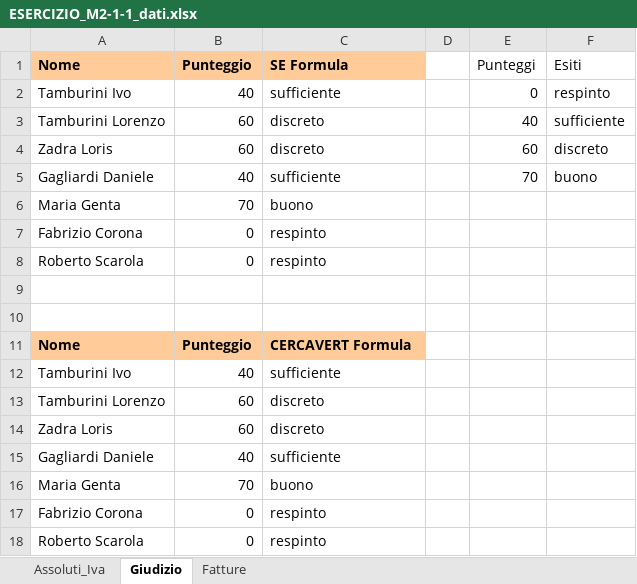
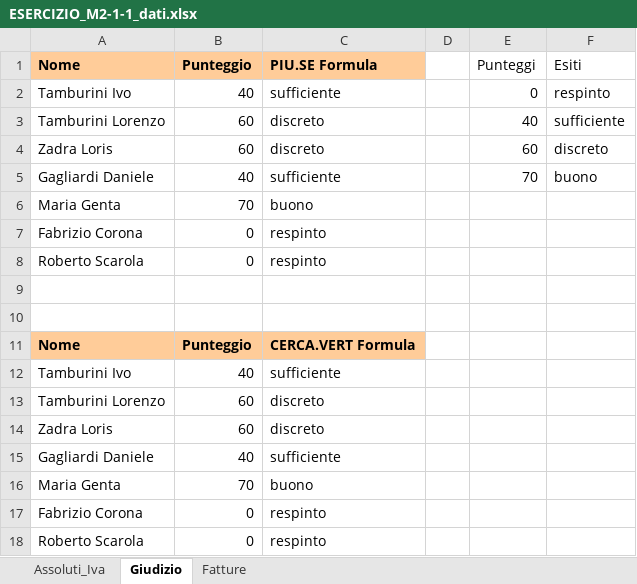
Before and after one commit to AlexBel1912/Git-project, an Excel workbook: ESERCIZIO_M2-1-1_dati.xlsx, sheet Giudizio, drawn as a sheet; values as stored, in another font and other column widths than the file's, no borders; table styles not drawn; the diff names each change by its address in the sheet, - before the commit and + after, or states it on an @@ line.

Commit message:
Aggiornato il file Excel ESERCIZIO_M2-1-1_dati

```diff
--- a/ESERCIZIO_M2-1-1_dati.xlsx (sheet Giudizio)
+++ b/ESERCIZIO_M2-1-1_dati.xlsx (sheet Giudizio)
-C1: SE Formula
+C1: PIU.SE Formula
-C11 (PIU.SE Formula): CERCAVERT Formula
+C11 (PIU.SE Formula): CERCA.VERT Formula
```
Also changed, not shown: sheet Assoluti_Iva, formulas that keep their value.
